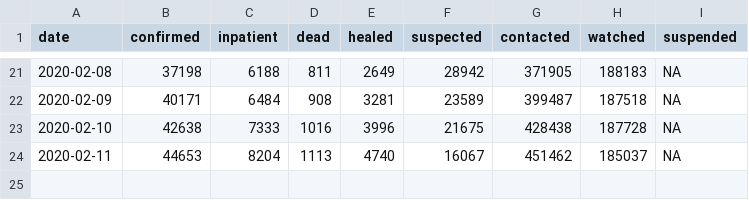
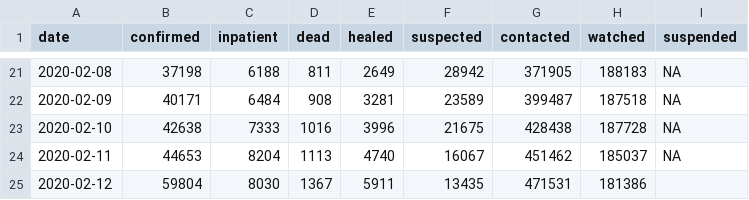
Before and after one commit to wooii/2019-nCoV, a CSV file: 2019_nCoV_data.csv (was 2019_nCoV/2019_nCoV_data.csv), drawn as a sheet; only a part is shown, gaps mark what is left out; the diff names each change by its address in the sheet, - before the commit and + after, or states it on an @@ line.

```diff
--- a/2019_nCoV/2019_nCoV_data.csv
+++ b/2019_nCoV_data.csv
+row 25: 2020-02-12 | 59804 | 8030 | 1367 | 5911 | 13435 | 471531 | 181386
```
Also changed, not shown: 3 other files.
